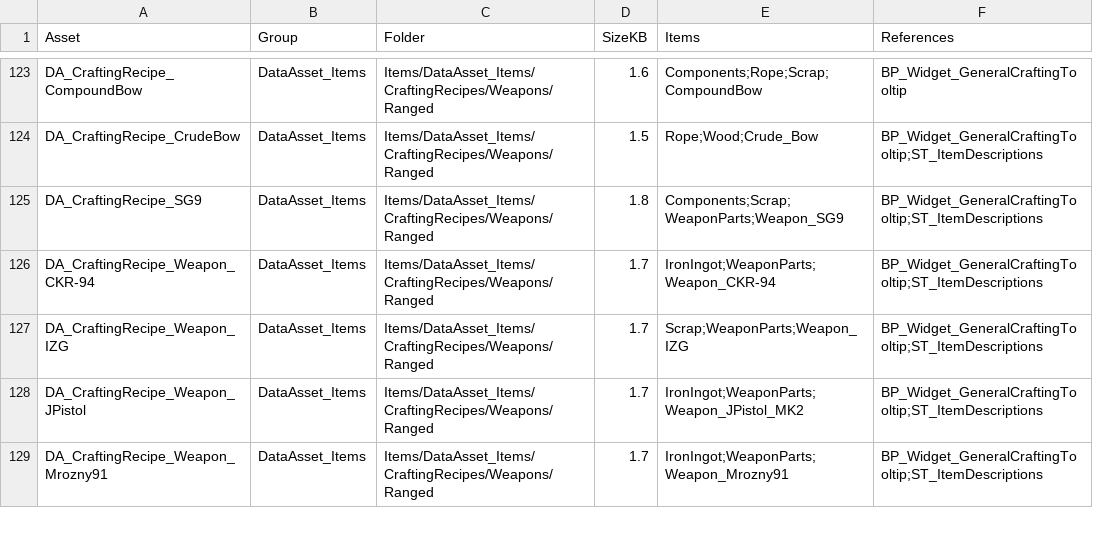
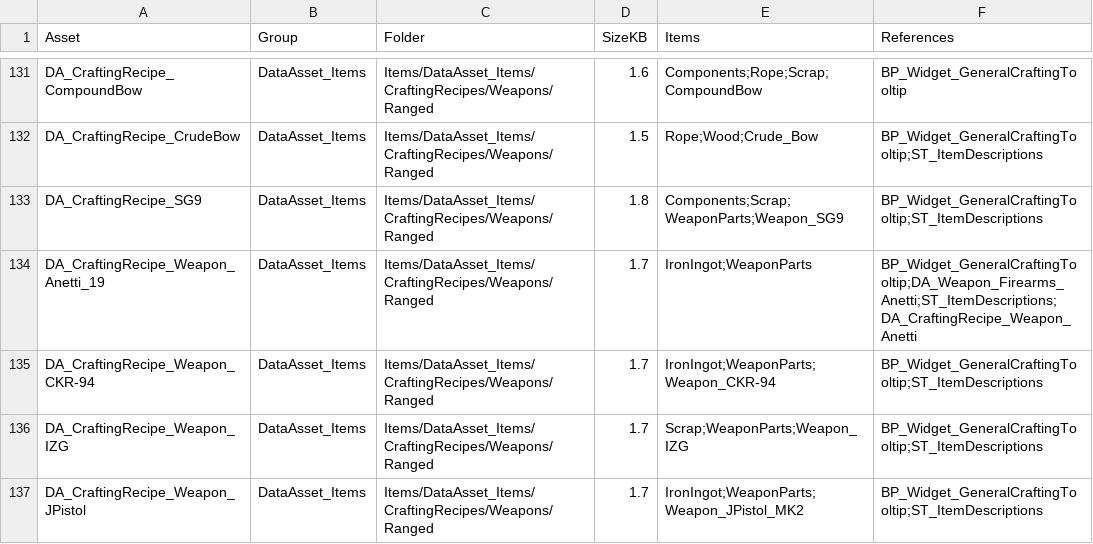
Before and after one commit to treefitty5/permafrost-item-tool, a CSV file: catalog/crafting-recipes.csv, drawn as a sheet; only a part is shown, gaps mark what is left out; the shorter side is filled out with more unchanged rows; the diff covers the shown part only.

```diff
--- a/catalog/crafting-recipes.csv
+++ b/catalog/crafting-recipes.csv
@@ -125,2 +133,3 @@
 "DA_CraftingRecipe_SG9","DataAsset_Items","Items/DataAsset_Items/CraftingRecipes/Weapons/Ranged","1.8","Components;Scrap;WeaponParts;Weapon_SG9","BP_Widget_GeneralCraftingTooltip;ST_ItemDescriptions"
+"DA_CraftingRecipe_Weapon_Anetti_19","DataAsset_Items","Items/DataAsset_Items/CraftingRecipes/Weapons/Ranged","1.7","IronIngot;WeaponParts","BP_Widget_GeneralCraftingTooltip;DA_Weapon_Firearms_Anetti;ST_ItemDescriptions;DA_CraftingRecipe_Weapon_Anetti"
 "DA_CraftingRecipe_Weapon_CKR-94","DataAsset_Items","Items/DataAsset_Items/CraftingRecipes/Weapons/Ranged","1.7","IronIngot;WeaponParts;Weapon_CKR-94","BP_Widget_GeneralCraftingTooltip;ST_ItemDescriptions"
```
Also changed, not shown: 11 added rows and 3 edited cells elsewhere in this file, catalog/learning-details.csv, catalog/learning-recipes.csv, 24 other files.
